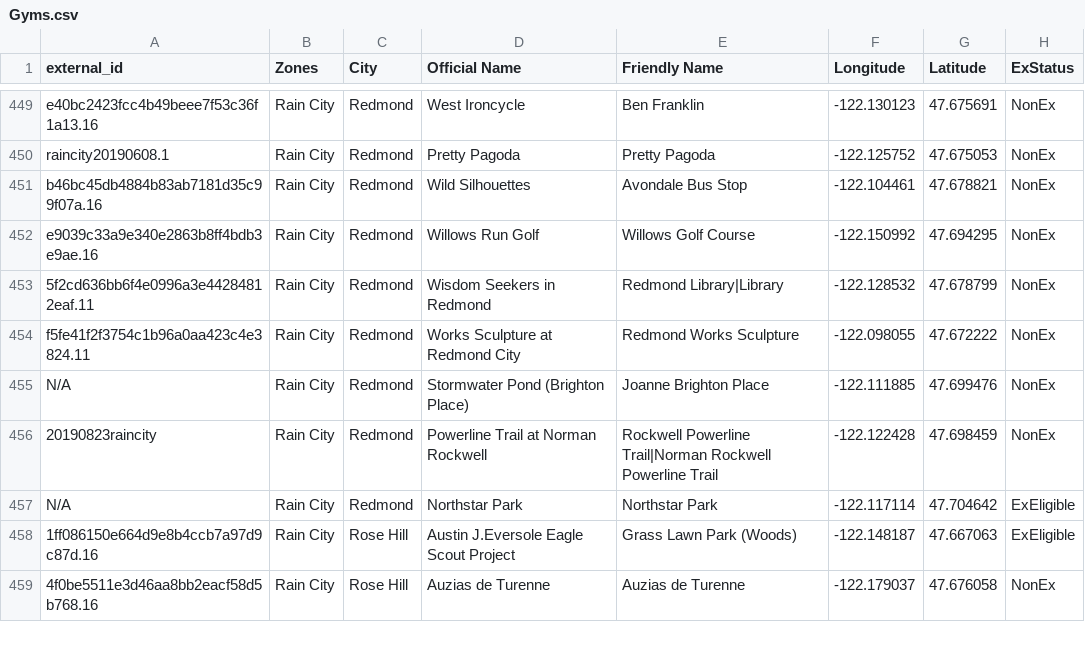
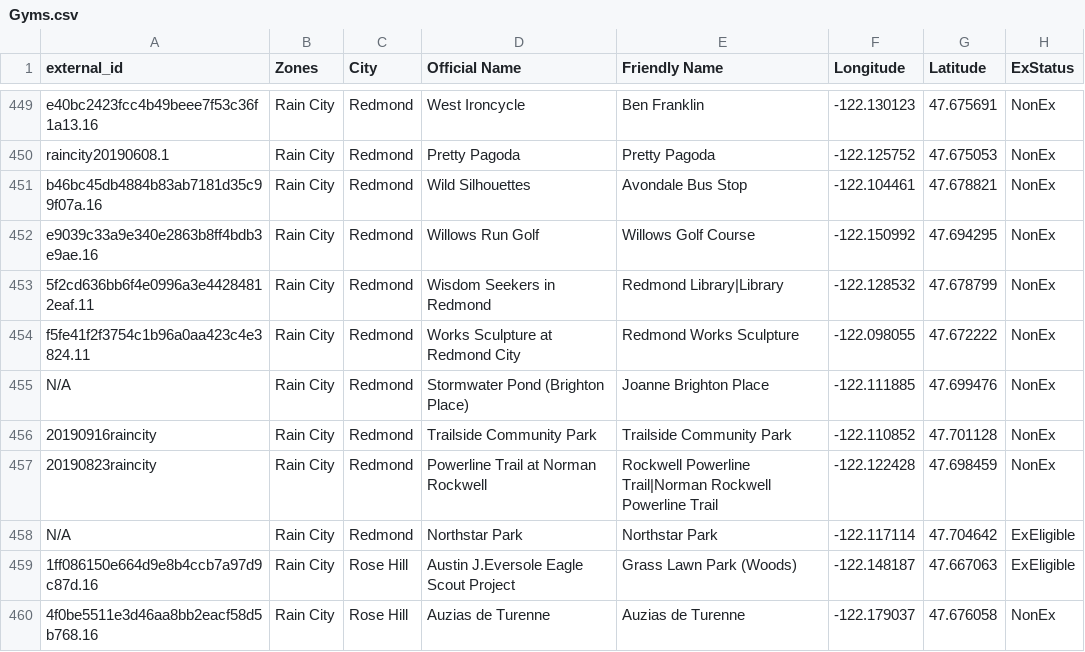
Before and after one commit to cguerrerCS/rotombot, a CSV file: data/Gyms.csv, drawn as a sheet; only a part is shown, gaps mark what is left out.

Commit message:
Update bosses, add trailside gym (#77)

```diff
--- a/data/Gyms.csv
+++ b/data/Gyms.csv
@@ -455,2 +455,3 @@ f5fe41f2f3754c1b96a0aa423c4e3824.11,Rain City,Redmond,Works Sculpture at Redmond
 N/A,Rain City,Redmond,Stormwater Pond (Brighton Place),Joanne Brighton Place,-122.111885,47.699476,NonEx
+20190916raincity,Rain City,Redmond,Trailside Community Park,Trailside Community Park,-122.110852,47.701128,NonEx
 20190823raincity,Rain City,Redmond,Powerline Trail at Norman Rockwell,Rockwell Powerline Trail|Norman Rockwell Powerline Trail,-122.122428,47.698459,NonEx
```
Also changed, not shown: data/Bosses.csv.
